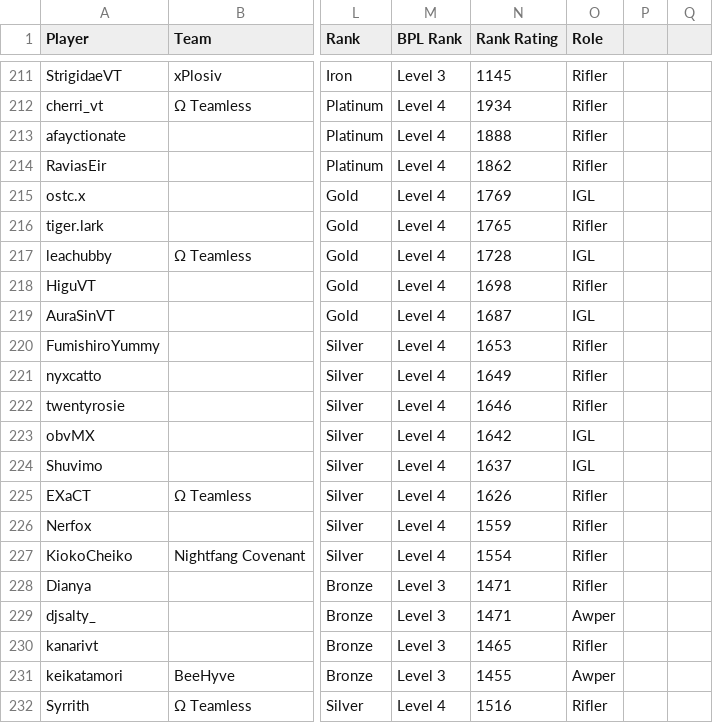
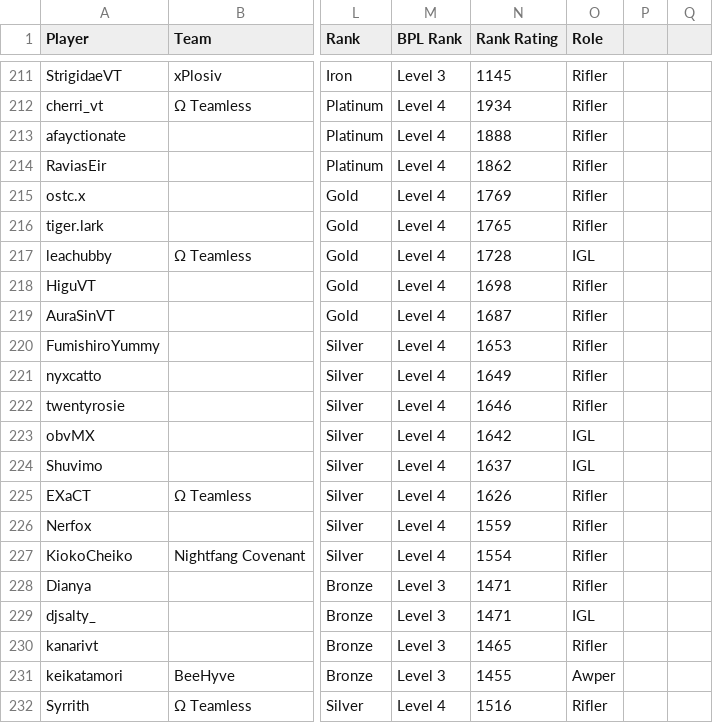
Before and after one commit to CGreyIce/bot-pro-league, a CSV file: data/bot_tourney_stats.csv, drawn as a sheet; only a part is shown, gaps mark what is left out; the diff names each change by its address in the sheet, - before the commit and + after, or states it on an @@ line.

```diff
--- a/data/bot_tourney_stats.csv
+++ b/data/bot_tourney_stats.csv
-O215 (Role): IGL
+O215 (Role): Rifler
-O219 (Role): IGL
+O219 (Role): Rifler
-O229 (Role): Awper
+O229 (Role): IGL
```
Also changed, not shown: data/bot_amateur_tourney_stats.csv, data/bot_competitive_me.csv, 23 other files.
